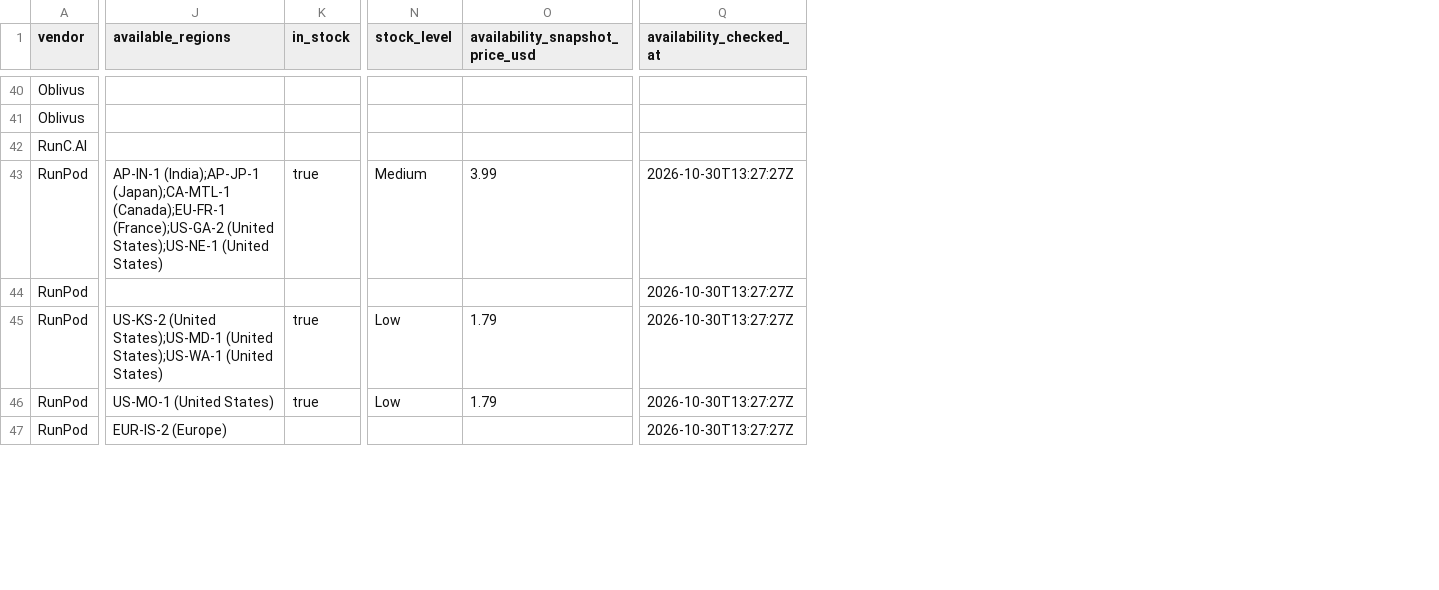
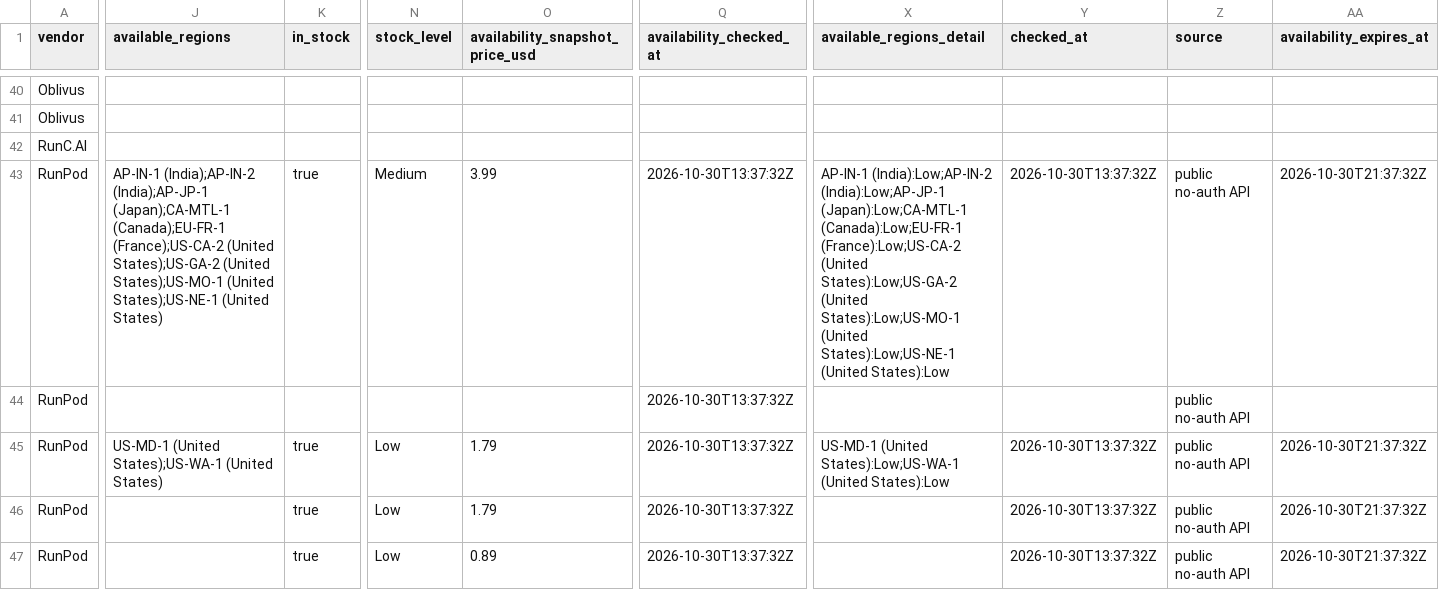
Before and after one commit to connormatthewdouglas/agent-work-stack-deals, a CSV file: latest/feed_enriched_v2_latest.csv, drawn as a sheet; only a part is shown, gaps mark what is left out; the diff covers the shown part only; the diff names each change by its address in the sheet, - before the commit and + after, or states it on an @@ line.

```diff
--- a/latest/feed_enriched_v2_latest.csv
+++ b/latest/feed_enriched_v2_latest.csv
+column X (available_regions_detail), rows 43-45: AP-IN-1 (India):Low;AP-IN-2 (India):Low;AP-JP-1 (Japan):Low;CA-MTL-1 (Canada):Low;EU-FR-1 (France):Low;US-CA-2 (United States):Low;US-GA-2 (United States):Low;US-MO-1 (United States):Low;US-NE-1 (United States):Low |  | US-MD-1 (United States):Low;US-WA-1 (United States):Low
+column Y (checked_at), rows 43-47: 2026-10-30T13:37:32Z |  | 2026-10-30T13:37:32Z | 2026-10-30T13:37:32Z | 2026-10-30T13:37:32Z
+column Z (source), rows 43-47: all public no-auth API
+column AA (availability_expires_at), rows 43-47: 2026-10-30T21:37:32Z |  | 2026-10-30T21:37:32Z | 2026-10-30T21:37:32Z | 2026-10-30T21:37:32Z
-J43 (available_regions): AP-IN-1 (India);AP-JP-1 (Japan);CA-MTL-1 (Canada);EU-FR-1 (France);US-GA-2 (United States);US-NE-1…
+J43 (available_regions): AP-IN-1 (India);AP-IN-2 (India);AP-JP-1 (Japan);CA-MTL-1 (Canada);EU-FR-1 (France);US-CA-2 (United States);US-GA-2 (United States);US-MO-1 (United States);US-NE-1…
-Q43:Q47 (availability_checked_at): 2026-10-30T13:27:27Z
+Q43:Q47 (availability_checked_at): 2026-10-30T13:37:32Z
-J45 (available_regions): US-KS-2 (United States);US-MD-1 (United States);US-WA-1…
+J45 (available_regions): US-MD-1 (United States);US-WA-1…
-J46 (available_regions): US-MO-1 (United States)
+J46 (available_regions): (empty)
-J47 (available_regions): EUR-IS-2 (Europe)
+J47 (available_regions): (empty)
-K47 (in_stock): (empty)
+K47 (in_stock): true
-N47 (stock_level): (empty)
+N47 (stock_level): Low
-O47 (availability_snapshot_price_usd): (empty)
+O47 (availability_snapshot_price_usd): 0.89
```
Also changed, not shown: 41 edited cells elsewhere in this file, latest/availability_v2_latest.csv, 4 other files.
